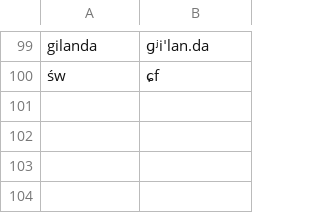
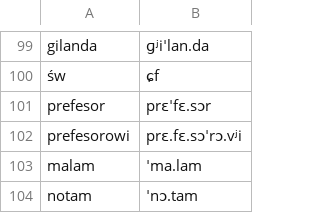
Before and after one commit to jimregan/wolnelektury-speech-corpus, a TSV file: pron-data/filter-effect.tsv, drawn as a sheet; only a part is shown, gaps mark what is left out; the diff names each change by its address in the sheet, - before the commit and + after, or states it on an @@ line.

```diff
--- a/pron-data/filter-effect.tsv
+++ b/pron-data/filter-effect.tsv
+row 101: prefesor | prɛˈfɛ.sɔr
+row 102: prefesorowi | prɛ.fɛ.sɔˈrɔ.vʲi
+row 103: malam | ˈma.lam
+row 104: notam | ˈnɔ.tam
```
Also changed, not shown: specific-norms.tsv.
